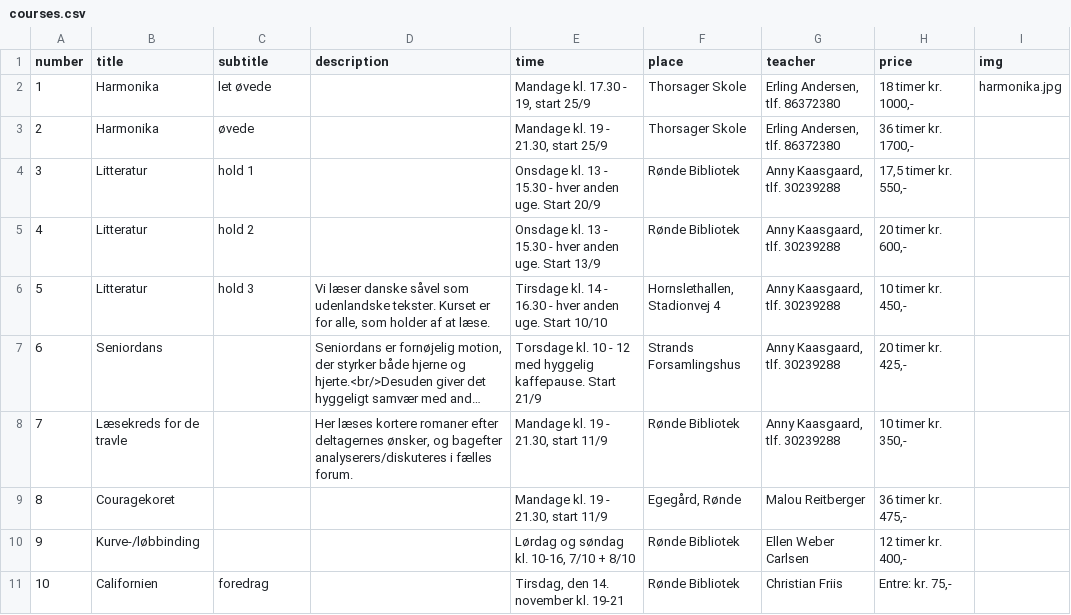
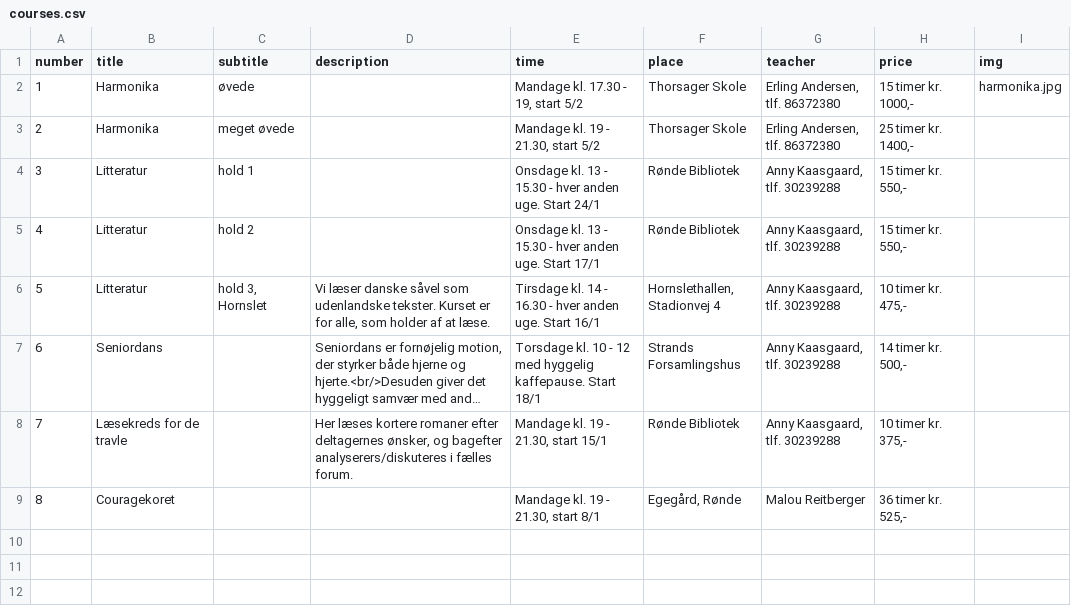
Before and after one commit to nickelsen/dag-aftenskolen.dk, a CSV file: _data/courses.csv, drawn as a sheet; long unchanged cells end in …; the diff names each change by its address in the sheet, - before the commit and + after, or states it on an @@ line.

```diff
--- a/_data/courses.csv
+++ b/_data/courses.csv
-C2 (subtitle): let øvede
+C2 (subtitle): øvede
-E2 (time): Mandage kl. 17.30 - 19, start 25/9
+E2 (time): Mandage kl. 17.30 - 19, start 5/2
-H2 (price): 18 timer kr. 1000,-
+H2 (price): 15 timer kr. 1000,-
-C3 (subtitle): øvede
+C3 (subtitle): meget øvede
-E3 (time): Mandage kl. 19 - 21.30, start 25/9
+E3 (time): Mandage kl. 19 - 21.30, start 5/2
-H3 (price): 36 timer kr. 1700,-
+H3 (price): 25 timer kr. 1400,-
-E4 (time): …uge. Start 20/9
+E4 (time): …uge. Start 24/1
-H4 (price): 17,5 timer kr. 550,-
+H4 (price): 15 timer kr. 550,-
-E5 (time): …uge. Start 13/9
+E5 (time): …uge. Start 17/1
-H5 (price): 20 timer kr. 600,-
+H5 (price): 15 timer kr. 550,-
-C6 (subtitle): hold 3
+C6 (subtitle): hold 3, Hornslet
-E6 (time): …uge. Start 10/10
+E6 (time): …uge. Start 16/1
-H6 (price): 10 timer kr. 450,-
+H6 (price): 10 timer kr. 475,-
-E7 (time): …kaffepause. Start 21/9
+E7 (time): …kaffepause. Start 18/1
-H7 (price): 20 timer kr. 425,-
+H7 (price): 14 timer kr. 500,-
-E8 (time): Mandage kl. 19 - 21.30, start 11/9
+E8 (time): Mandage kl. 19 - 21.30, start 15/1
-H8 (price): 10 timer kr. 350,-
+H8 (price): 10 timer kr. 375,-
-E9 (time): Mandage kl. 19 - 21.30, start 11/9
+E9 (time): Mandage kl. 19 - 21.30, start 8/1
-H9 (price): 36 timer kr. 475,-
+H9 (price): 36 timer kr. 525,-
-row 10: 9 | Kurve-/løbbinding |  |  | Lørdag og søndag kl. 10-16, 7/10 + 8/10 | Rønde Bibliotek | Ellen Weber Carlsen | 12 timer kr. 400,-
-row 11: 10 | Californien | foredrag |  | Tirsdag, den 14. november kl. 19-21 | Rønde Bibliotek | Christian Friis | Entre: kr. 75,-
```
Also changed, not shown: 1 other file.
